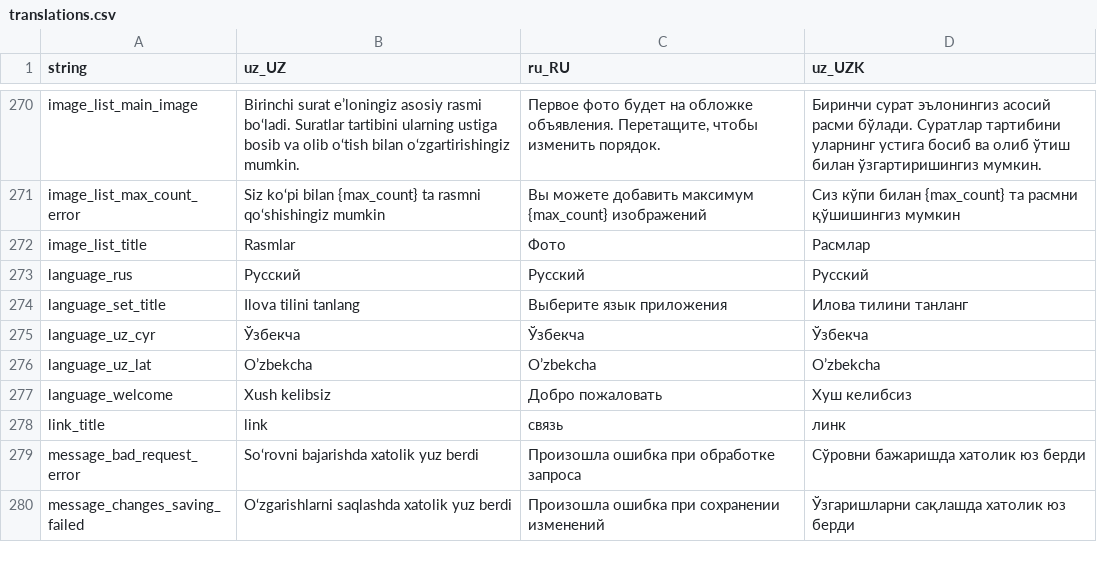
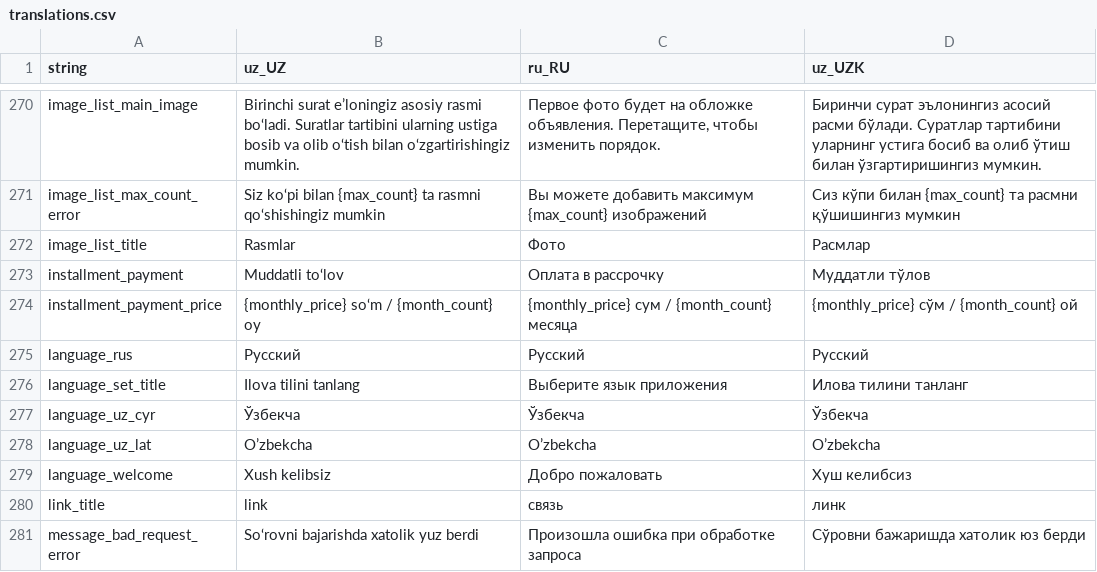
Before and after one commit to Hikmatullohprogramist/El-xizmati, a CSV file: assets/localization/translations.csv, drawn as a sheet; only a part is shown, gaps mark what is left out; the shorter side is filled out with more unchanged rows; the diff names each change by its address in the sheet, - before the commit and + after, or states it on an @@ line.

Commit message:
added: installment ads in dashboard page

```diff
--- a/assets/localization/translations.csv
+++ b/assets/localization/translations.csv
+row 273: installment_payment | Muddatli to‘lov | Оплата в рассрочку | Муддатли тўлов
+row 274: installment_payment_price | {monthly_price} so‘m / {month_count} oy | {monthly_price} сум / {month_count} месяца | {monthly_price} сўм / {month_count} ой
```
Also changed, not shown: 6 other files.
